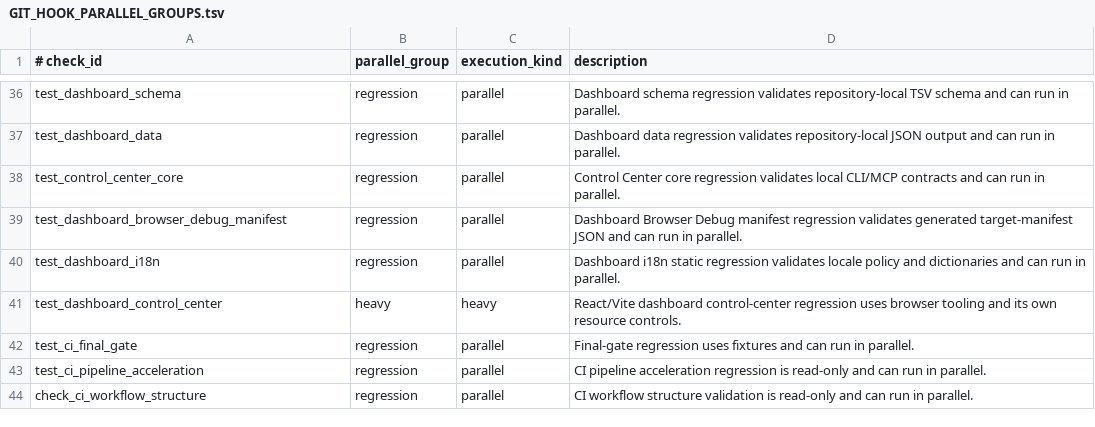
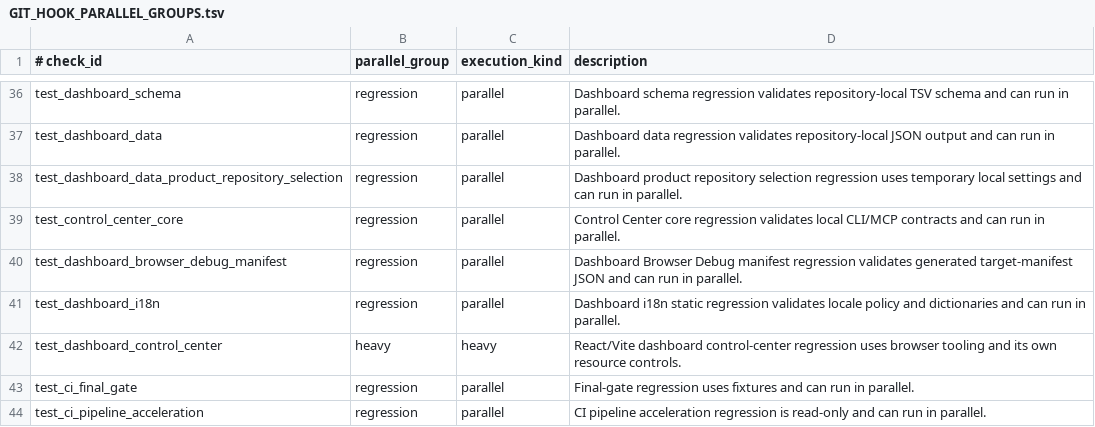
Before and after one commit to xxxMasahiro/ai-driven-development-lesson, a TSV file: docs/workflow/GIT_HOOK_PARALLEL_GROUPS.tsv, drawn as a sheet; only a part is shown, gaps mark what is left out; the shorter side is filled out with more unchanged rows; the diff names each change by its address in the sheet, - before the commit and + after, or states it on an @@ line.

```diff
--- a/docs/workflow/GIT_HOOK_PARALLEL_GROUPS.tsv
+++ b/docs/workflow/GIT_HOOK_PARALLEL_GROUPS.tsv
+row 38: test_dashboard_data_product_repository_selection | regression | parallel | Dashboard product repository selection regression uses temporary local settings and can run in parallel.
```
Also changed, not shown: docs/workflow/AS_BUILT_SYNC_CONTRACT.tsv, docs/workflow/GIT_HOOK_CHECKS.tsv, 21 other files.
